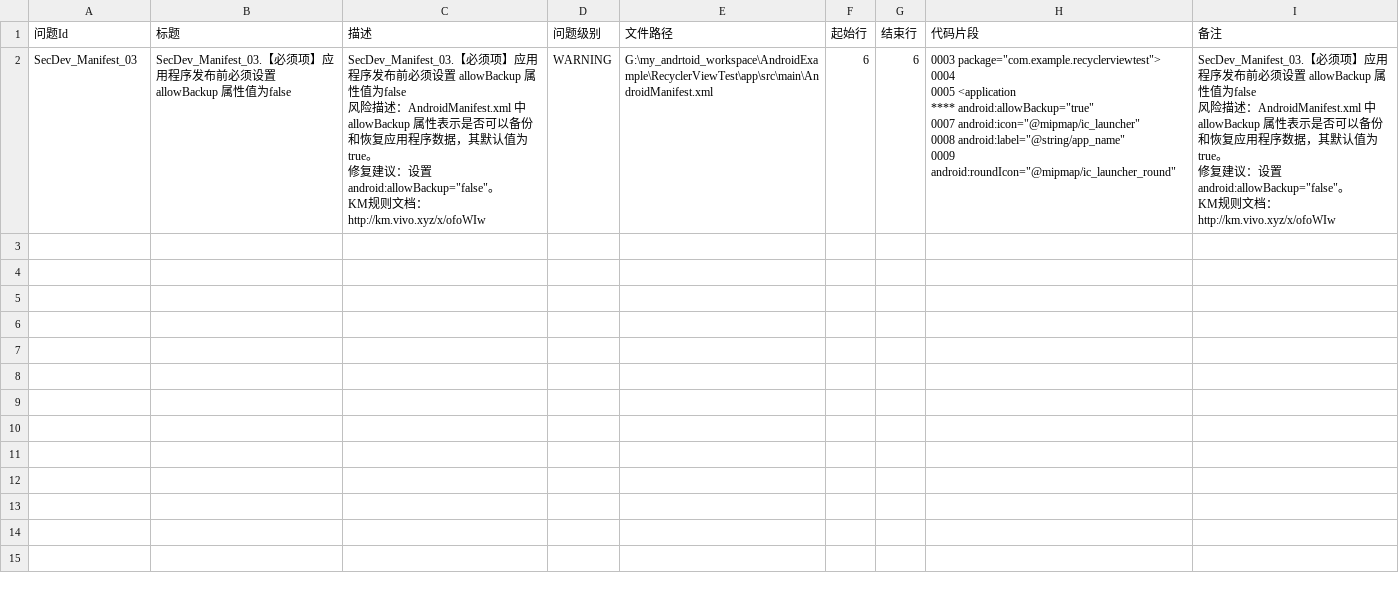
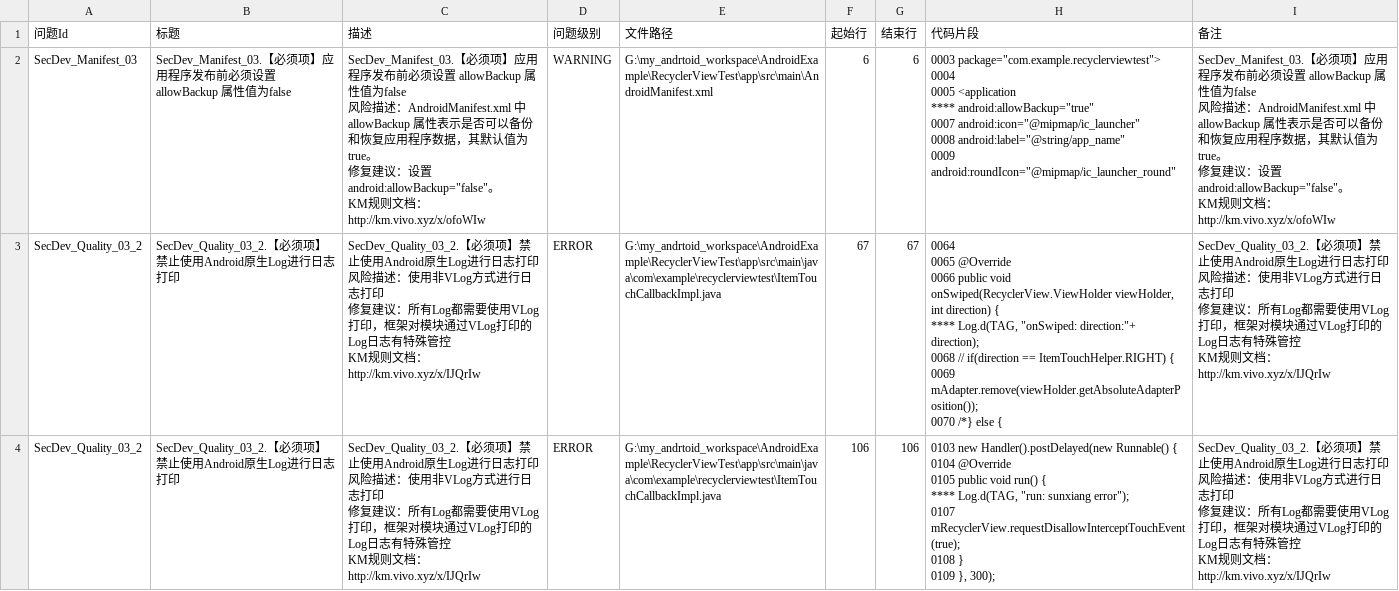
Before and after one commit to lazysunshinesmile/AndroidExample, a CSV file: RecyclerViewTest/app/vSecScanner_ScanReport.csv, drawn as a sheet; ↵ is a line break in a cell; the diff names each change by its address in the sheet, - before the commit and + after, or states it on an @@ line.

```diff
--- a/RecyclerViewTest/app/vSecScanner_ScanReport.csv
+++ b/RecyclerViewTest/app/vSecScanner_ScanReport.csv
+row 3: SecDev_Quality_03_2 | SecDev_Quality_03_2.【必须项】禁止使用Android原生Log进行日志打印 | SecDev_Quality_03_2.【必须项】禁止使用Android原生Log进行日志打印 ↵ 风险描述：使用非VLog方式进行日志打印 ↵ 修复建议：所有Log都需要使用VLog打印，框架对模块通过VLog打印的Log日志有特殊管控 ↵ KM规则文档：http://km.vivo.xyz/x/IJQrIw | ERROR | G:\my_andrtoid_workspace\AndroidExample\RecyclerViewTest\app\src\main\java\com\example\recyclerviewtest\ItemTouchCallbackImpl.java | 67 | 67 | 0064 ↵ 0065 @Override ↵ 0066 public void onSwiped(RecyclerView.ViewHolder viewHolder, int direction) { ↵ **** Log.d(TAG, "onSwiped: direction:"+ direction); ↵ 0068 // if(direction == ItemTouchHelper.RIGHT) { ↵ 0069 mAdapter.remove(viewHolder.getAbsoluteAdapterPosition()); ↵ 0070 /*} else { | SecDev_Quality_03_2.【必须项】禁止使用Android原生Log进行日志打印 ↵ 风险描述：使用非VLog方式进行日志打印 ↵ 修复建议：所有Log都需要使用VLog打印，框架对模块通过VLog打印的Log日志有特殊管控 ↵ KM规则文档：http://km.vivo.xyz/x/IJQrIw
+row 4: SecDev_Quality_03_2 | SecDev_Quality_03_2.【必须项】禁止使用Android原生Log进行日志打印 | SecDev_Quality_03_2.【必须项】禁止使用Android原生Log进行日志打印 ↵ 风险描述：使用非VLog方式进行日志打印 ↵ 修复建议：所有Log都需要使用VLog打印，框架对模块通过VLog打印的Log日志有特殊管控 ↵ KM规则文档：http://km.vivo.xyz/x/IJQrIw | ERROR | G:\my_andrtoid_workspace\AndroidExample\RecyclerViewTest\app\src\main\java\com\example\recyclerviewtest\ItemTouchCallbackImpl.java | 106 | 106 | 0103 new Handler().postDelayed(new Runnable() { ↵ 0104 @Override ↵ 0105 public void run() { ↵ **** Log.d(TAG, "run: sunxiang error"); ↵ 0107 mRecyclerView.requestDisallowInterceptTouchEvent(true); ↵ 0108 } ↵ 0109 }, 300); | SecDev_Quality_03_2.【必须项】禁止使用Android原生Log进行日志打印 ↵ 风险描述：使用非VLog方式进行日志打印 ↵ 修复建议：所有Log都需要使用VLog打印，框架对模块通过VLog打印的Log日志有特殊管控 ↵ KM规则文档：http://km.vivo.xyz/x/IJQrIw
```
Also changed, not shown: 4 other files.
